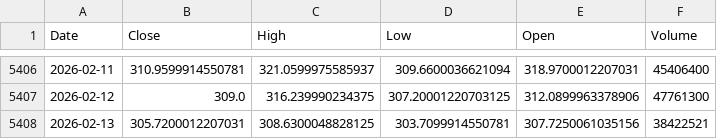
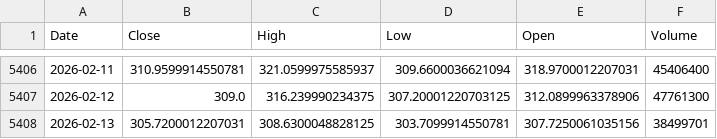
Before and after one commit to ROGabdp/ptrl-v02-batch, a CSV file: scripts/legacy/data/stocks/GOOGL.csv, drawn as a sheet; only a part is shown, gaps mark what is left out.

```diff
--- a/scripts/legacy/data/stocks/GOOGL.csv
+++ b/scripts/legacy/data/stocks/GOOGL.csv
@@ -5407,2 +5407,2 @@ Date,Close,High,Low,Open,Volume
 2026-02-12,309.0,316.239990234375,307.20001220703125,312.0899963378906,47761300
-2026-02-13,305.7200012207031,308.6300048828125,303.7099914550781,307.7250061035156,38422521
+2026-02-13,305.7200012207031,308.6300048828125,303.7099914550781,307.7250061035156,38499701
```
Also changed, not shown: scripts/legacy/data/stocks/NVDA.csv, 12 other files.
